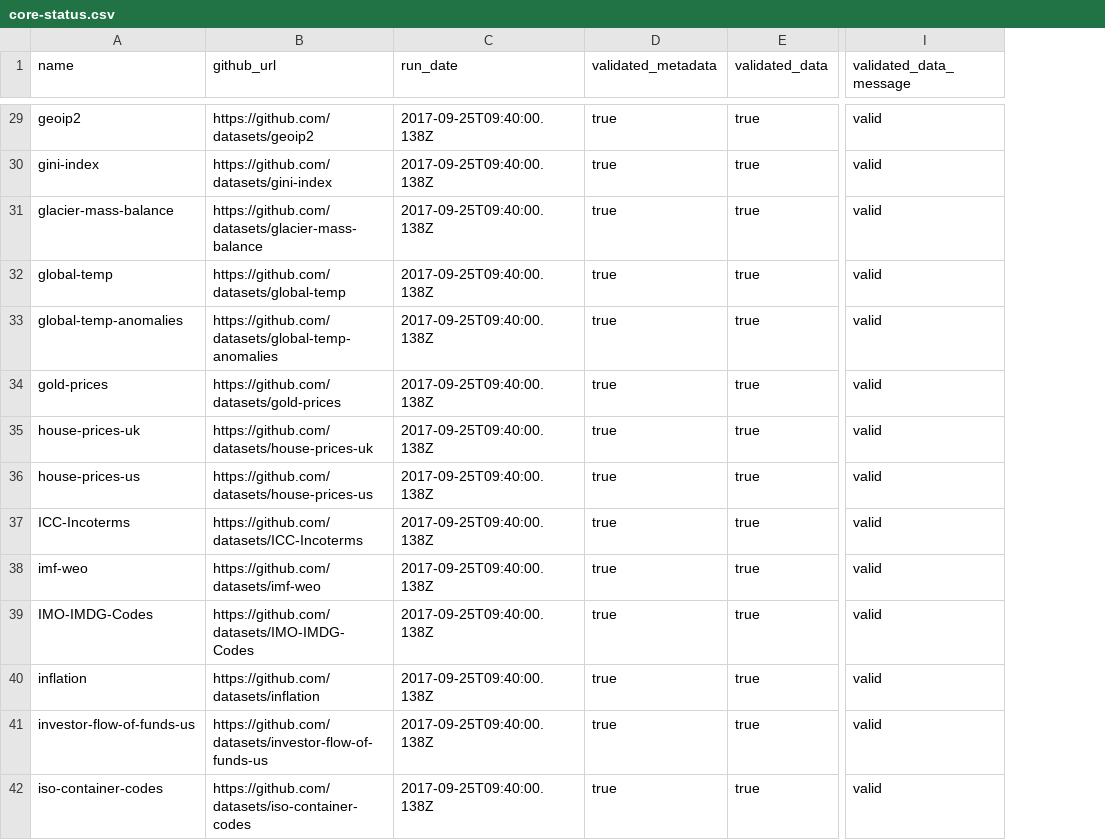
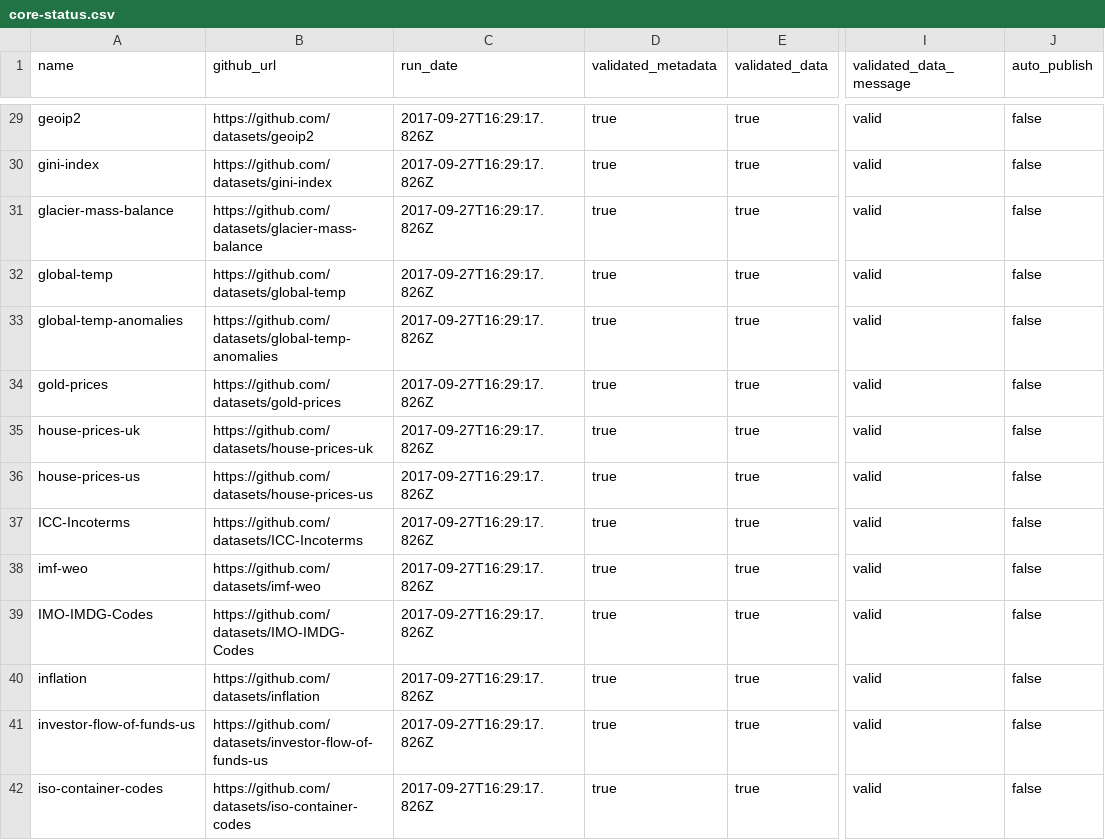
Before and after one commit to datasets/core-datasets, a CSV file: core-status.csv, drawn as a sheet; only a part is shown, gaps mark what is left out; the diff covers the shown part only; the diff names each change by its address in the sheet, - before the commit and + after, or states it on an @@ line.

Commit message:
[improvements][m]: renamed files and refactored index.js, also added column auto_publish

```diff
--- a/core-status.csv
+++ b/core-status.csv
+column J (auto_publish), rows 29-42: all false
-C29:C42 (run_date): 2017-09-25T09:40:00.138Z
+C29:C42 (run_date): 2017-09-27T16:29:17.826Z
```
Also changed, not shown: 50 edited cells elsewhere in this file, core-status-testing.csv, 6 other files.
